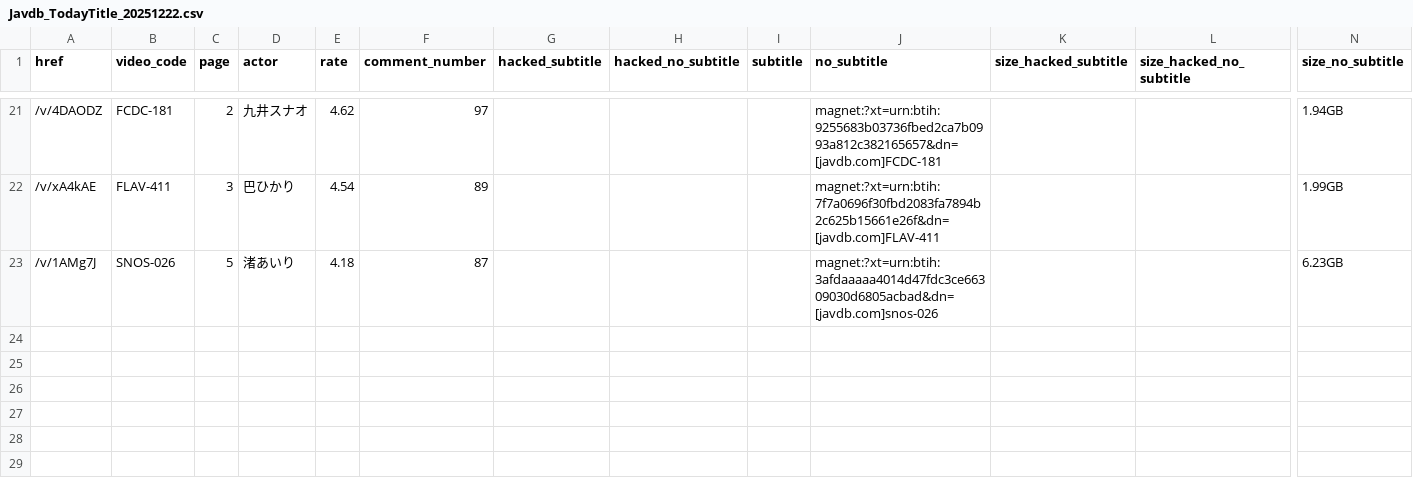
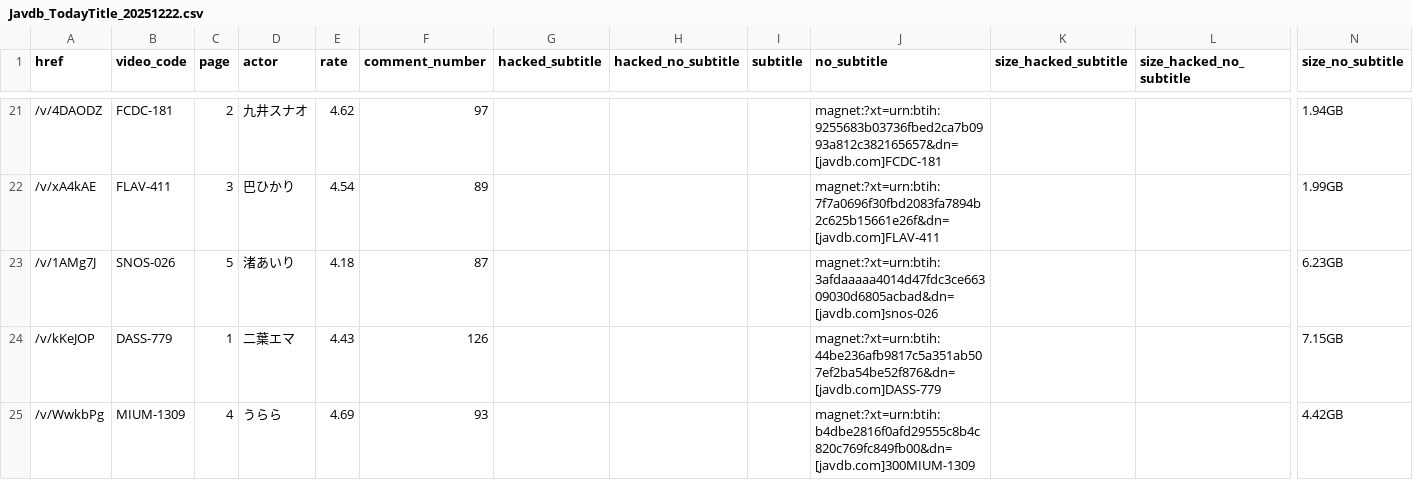
Before and after one commit to TongWu/JAVDB_AutoSpider, a CSV file: Daily Report/Javdb_TodayTitle_20251222.csv, drawn as a sheet; only a part is shown, gaps mark what is left out; rows hold the shown columns only; the diff names each change by its address in the sheet, - before the commit and + after, or states it on an @@ line.

```diff
--- a/Daily Report/Javdb_TodayTitle_20251222.csv
+++ b/Daily Report/Javdb_TodayTitle_20251222.csv
+row 24: /v/kKeJOP | DASS-779 | 1 | 二葉エマ | 4.43 | 126 |  |  |  | magnet:?xt=urn:btih:44be236afb9817c5a351ab507ef2ba54be52f876&dn=[javdb.com]DASS-779 |  |  | 7.15GB
+row 25: /v/WwkbPg | MIUM-1309 | 4 | うらら | 4.69 | 93 |  |  |  | magnet:?xt=urn:btih:b4dbe2816f0afd29555c8b4c820c769fc849fb00&dn=[javdb.com]300MIUM-1309 |  |  | 4.42GB
```
Also changed, not shown: 1 other file.
